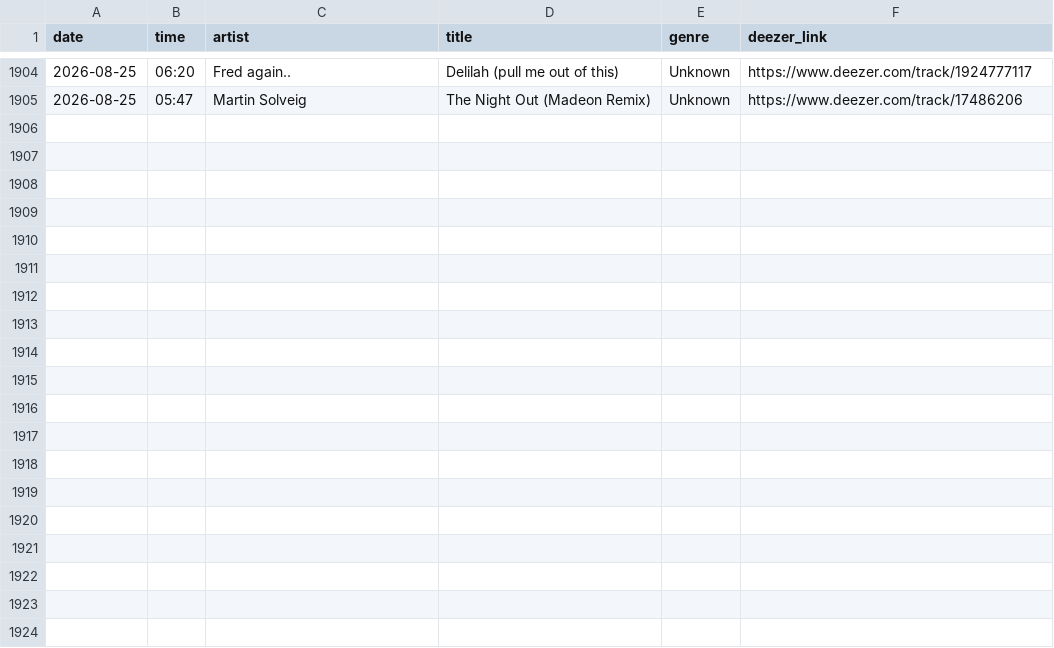
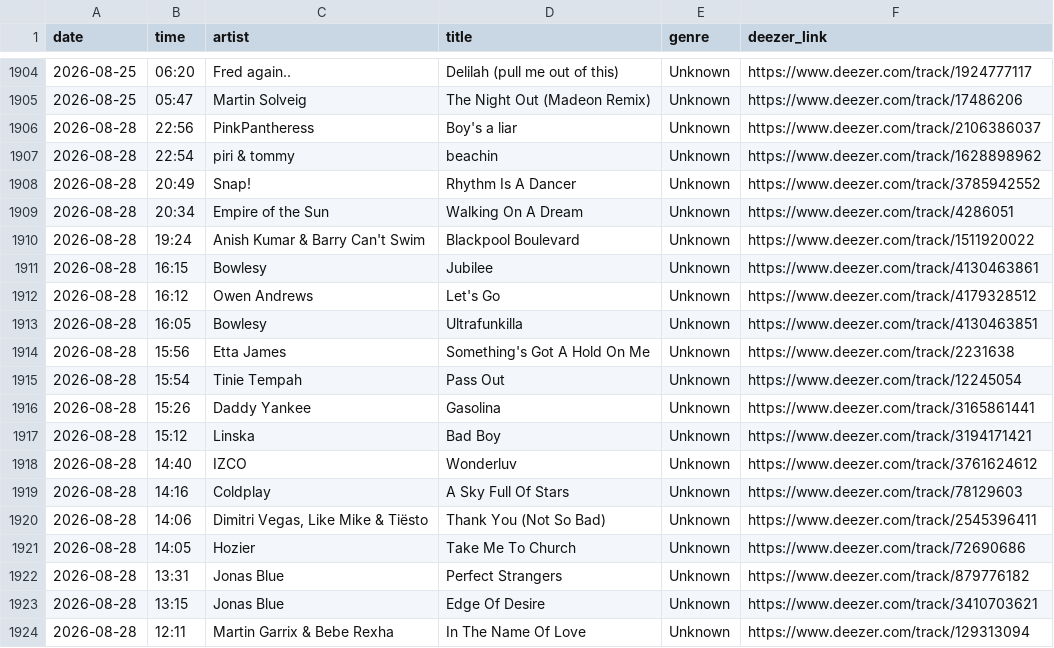
Before and after one commit to loliberri/BBC_Radio_Playlist_Generator, a CSV file: output/bbc1.csv, drawn as a sheet; only a part is shown, gaps mark what is left out; the diff covers the shown part only; the diff names each change by its address in the sheet, - before the commit and + after, or states it on an @@ line.

```diff
--- a/output/bbc1.csv
+++ b/output/bbc1.csv
+row 1906: 2026-08-28 | 22:56 | PinkPantheress | Boy's a liar | Unknown | https://www.deezer.com/track/2106386037
+row 1907: 2026-08-28 | 22:54 | piri & tommy | beachin | Unknown | https://www.deezer.com/track/1628898962
+row 1908: 2026-08-28 | 20:49 | Snap! | Rhythm Is A Dancer | Unknown | https://www.deezer.com/track/3785942552
+row 1909: 2026-08-28 | 20:34 | Empire of the Sun | Walking On A Dream | Unknown | https://www.deezer.com/track/4286051
+row 1910: 2026-08-28 | 19:24 | Anish Kumar & Barry Can't Swim | Blackpool Boulevard | Unknown | https://www.deezer.com/track/1511920022
+row 1911: 2026-08-28 | 16:15 | Bowlesy | Jubilee | Unknown | https://www.deezer.com/track/4130463861
+row 1912: 2026-08-28 | 16:12 | Owen Andrews | Let's Go | Unknown | https://www.deezer.com/track/4179328512
+row 1913: 2026-08-28 | 16:05 | Bowlesy | Ultrafunkilla | Unknown | https://www.deezer.com/track/4130463851
+row 1914: 2026-08-28 | 15:56 | Etta James | Something's Got A Hold On Me | Unknown | https://www.deezer.com/track/2231638
+row 1915: 2026-08-28 | 15:54 | Tinie Tempah | Pass Out | Unknown | https://www.deezer.com/track/12245054
+row 1916: 2026-08-28 | 15:26 | Daddy Yankee | Gasolina | Unknown | https://www.deezer.com/track/3165861441
+row 1917: 2026-08-28 | 15:12 | Linska | Bad Boy | Unknown | https://www.deezer.com/track/3194171421
+row 1918: 2026-08-28 | 14:40 | IZCO | Wonderluv | Unknown | https://www.deezer.com/track/3761624612
+row 1919: 2026-08-28 | 14:16 | Coldplay | A Sky Full Of Stars | Unknown | https://www.deezer.com/track/78129603
+row 1920: 2026-08-28 | 14:06 | Dimitri Vegas, Like Mike & Tiësto | Thank You (Not So Bad) | Unknown | https://www.deezer.com/track/2545396411
+row 1921: 2026-08-28 | 14:05 | Hozier | Take Me To Church | Unknown | https://www.deezer.com/track/72690686
+row 1922: 2026-08-28 | 13:31 | Jonas Blue | Perfect Strangers | Unknown | https://www.deezer.com/track/879776182
+row 1923: 2026-08-28 | 13:15 | Jonas Blue | Edge Of Desire | Unknown | https://www.deezer.com/track/3410703621
+row 1924: 2026-08-28 | 12:11 | Martin Garrix & Bebe Rexha | In The Name Of Love | Unknown | https://www.deezer.com/track/129313094
```
Also changed, not shown: 10 added rows elsewhere in this file, output/bbc3.csv, 6 other files.
